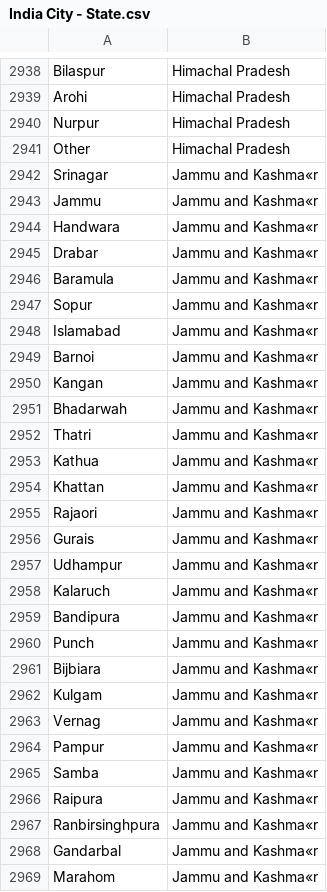
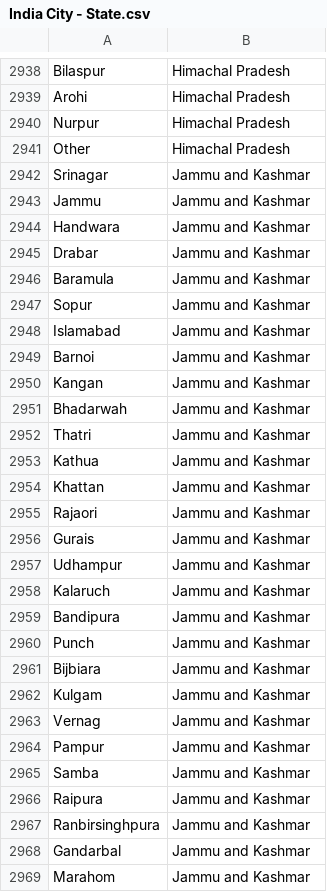
Before and after one commit to rigved-sarougi/Employee-Sale-Entry, a CSV file: India City - State.csv, drawn as a sheet; only a part is shown, gaps mark what is left out; the diff covers the shown part only.

Commit message:
Update India City - State.csv

```diff
--- a/India City - State.csv
+++ b/India City - State.csv
@@ -2941,29 +2941,29 @@ Nurpur,Himachal Pradesh
 Other,Himachal Pradesh
-Srinagar,Jammu and Kashma«r
-Jammu,Jammu and Kashma«r
-Handwara,Jammu and Kashma«r
-Drabar,Jammu and Kashma«r
-Baramula,Jammu and Kashma«r
-Sopur,Jammu and Kashma«r
-Islamabad,Jammu and Kashma«r
-Barnoi,Jammu and Kashma«r
-Kangan,Jammu and Kashma«r
-Bhadarwah,Jammu and Kashma«r
-Thatri,Jammu and Kashma«r
-Kathua,Jammu and Kashma«r
-Khattan,Jammu and Kashma«r
-Rajaori,Jammu and Kashma«r
-Gurais,Jammu and Kashma«r
-Udhampur,Jammu and Kashma«r
-Kalaruch,Jammu and Kashma«r
-Bandipura,Jammu and Kashma«r
-Punch,Jammu and Kashma«r
-Bijbiara,Jammu and Kashma«r
-Kulgam,Jammu and Kashma«r
-Vernag,Jammu and Kashma«r
-Pampur,Jammu and Kashma«r
-Samba,Jammu and Kashma«r
-Raipura,Jammu and Kashma«r
-Ranbirsinghpura,Jammu and Kashma«r
-Gandarbal,Jammu and Kashma«r
-Marahom,Jammu and Kashma«r
+Srinagar,Jammu and Kashmar
+Jammu,Jammu and Kashmar
+Handwara,Jammu and Kashmar
+Drabar,Jammu and Kashmar
+Baramula,Jammu and Kashmar
+Sopur,Jammu and Kashmar
+Islamabad,Jammu and Kashmar
+Barnoi,Jammu and Kashmar
+Kangan,Jammu and Kashmar
+Bhadarwah,Jammu and Kashmar
+Thatri,Jammu and Kashmar
+Kathua,Jammu and Kashmar
+Khattan,Jammu and Kashmar
+Rajaori,Jammu and Kashmar
+Gurais,Jammu and Kashmar
+Udhampur,Jammu and Kashmar
+Kalaruch,Jammu and Kashmar
+Bandipura,Jammu and Kashmar
+Punch,Jammu and Kashmar
+Bijbiara,Jammu and Kashmar
+Kulgam,Jammu and Kashmar
+Vernag,Jammu and Kashmar
+Pampur,Jammu and Kashmar
+Samba,Jammu and Kashmar
+Raipura,Jammu and Kashmar
+Ranbirsinghpura,Jammu and Kashmar
+Gandarbal,Jammu and Kashmar
+Marahom,Jammu and Kashmar
```
Also changed, not shown: 68 edited cells elsewhere in this file.
